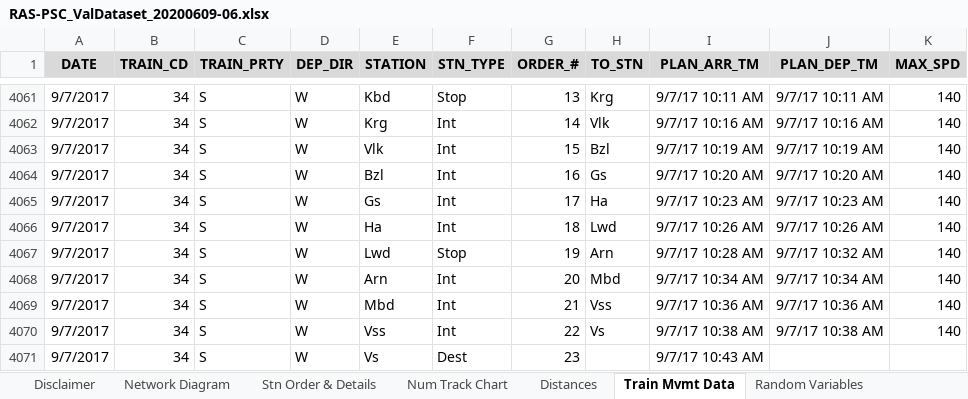
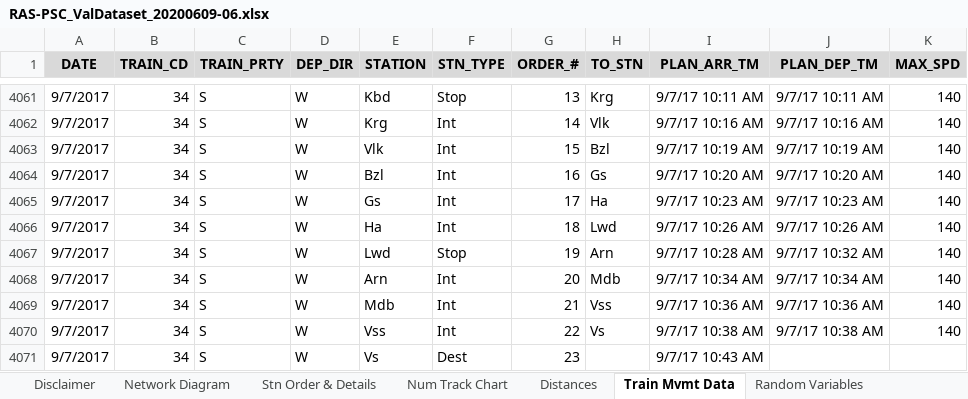
Before and after one commit to Edi-Codutti/Freight-Train-Travel-Time-Estimation, an Excel workbook: RAS-PSC_ValDataset_20200609-06.xlsx, sheet Train Mvmt Data, drawn as a sheet; only a part is shown, gaps mark what is left out; values as stored, in another font and other column widths than the file's, no borders; the diff names each change by its address in the sheet, - before the commit and + after, or states it on an @@ line.

Commit message:
fixed dataset incoherences

```diff
--- a/RAS-PSC_ValDataset_20200609-06.xlsx (sheet Train Mvmt Data)
+++ b/RAS-PSC_ValDataset_20200609-06.xlsx (sheet Train Mvmt Data)
-H4068 (TO_STN): Mbd
+H4068 (TO_STN): Mdb
-E4069 (STATION): Mbd
+E4069 (STATION): Mdb
```
Also changed, not shown: charts or pictures, 2 other files.
